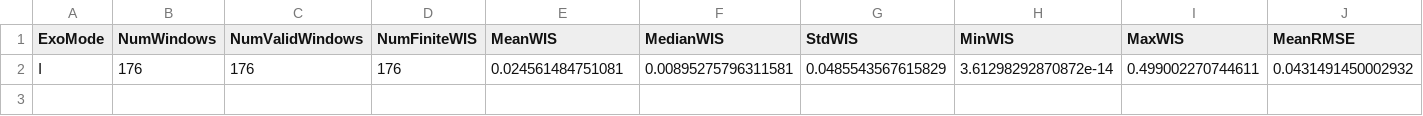
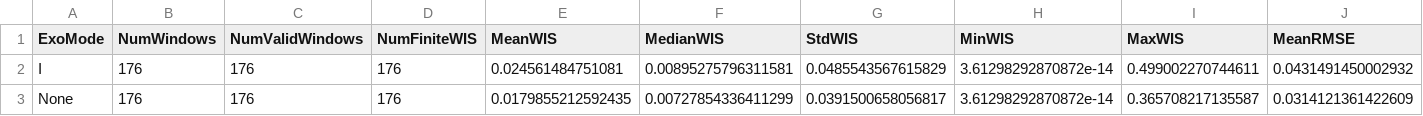
Before and after one commit to Kaahin-19/hybrid-epidemic-forecasting, a CSV file: results/partA/tables/partA_04_exo_mode_summary.csv, drawn as a sheet; only a part is shown; rows hold the shown columns only; the diff names each change by its address in the sheet, - before the commit and + after, or states it on an @@ line.

```diff
--- a/results/partA/tables/partA_04_exo_mode_summary.csv
+++ b/results/partA/tables/partA_04_exo_mode_summary.csv
+row 3: None | 176 | 176 | 176 | 0.0179855212592435 | 0.00727854336411299 | 0.0391500658056817 | 3.61298292870872e-14 | 0.365708217135587 | 0.0314121361422609
```
Also changed, not shown: results/partA/tables/partA_04_horizon_summary.csv, results/partA/tables/partA_04_interval_summary.csv, 57 other files.
